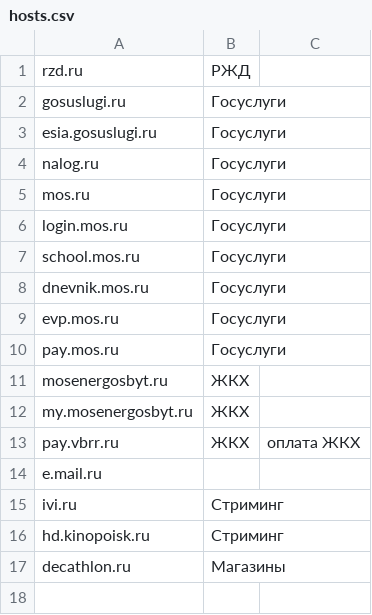
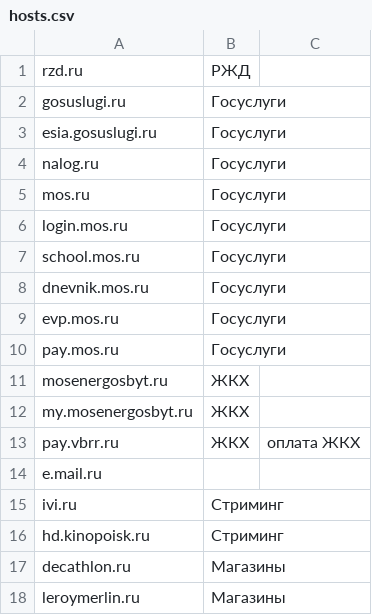
Before and after one commit to shredder2003/russianNoVPNservices, a CSV file: hosts.csv, drawn as a sheet.

```diff
--- a/hosts.csv
+++ b/hosts.csv
@@ -17 +17,2 @@ hd.kinopoisk.ru,Стриминг
 decathlon.ru,Магазины
+leroymerlin.ru,Магазины
```
Also changed, not shown: 5 other files.
